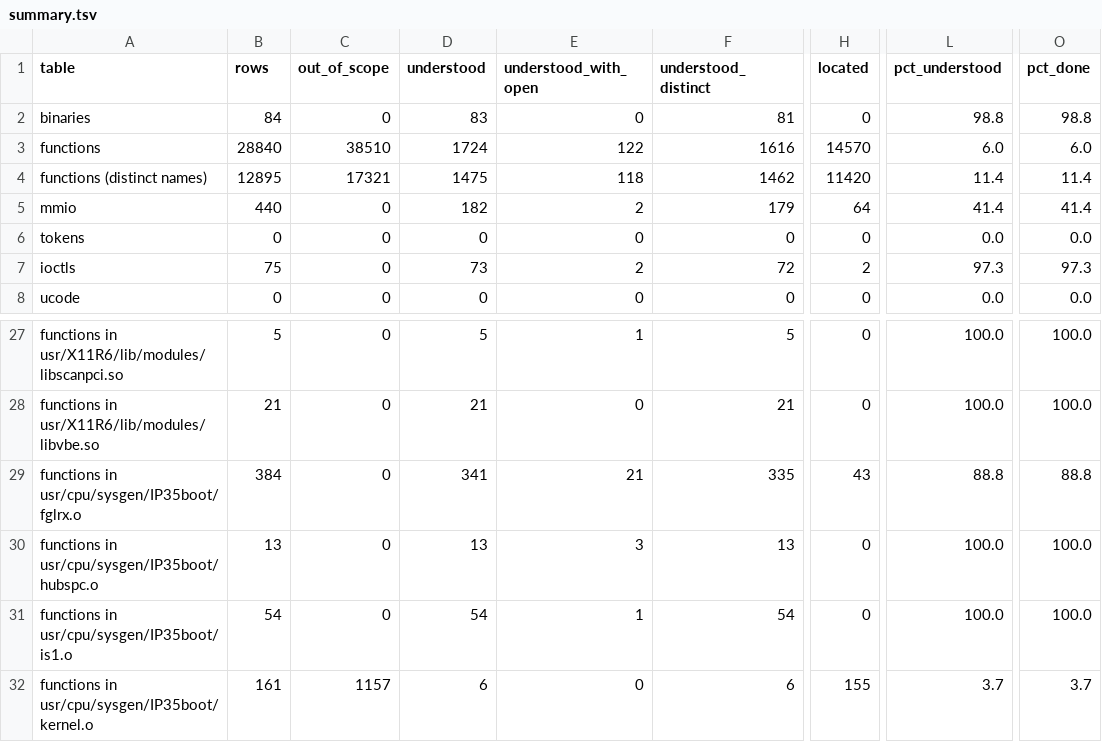
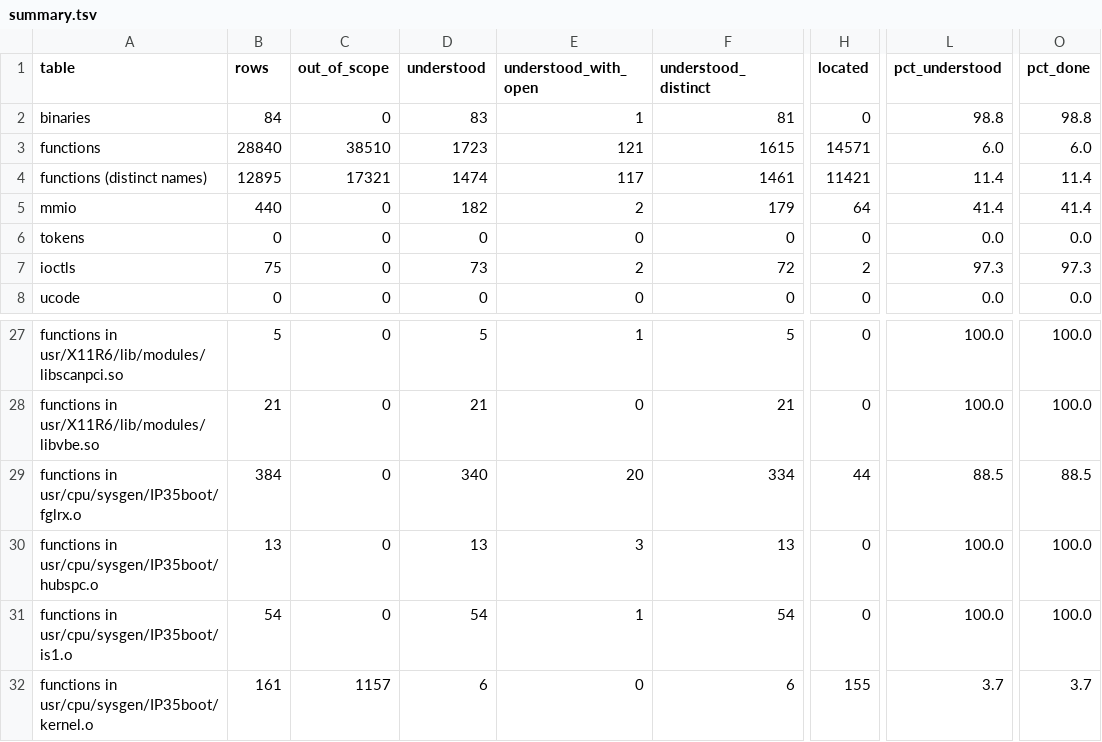
Before and after one commit to jamesbraid/voyager, a TSV file: docs/inventory/summary.tsv, drawn as a sheet; only a part is shown, gaps mark what is left out; the diff names each change by its address in the sheet, - before the commit and + after, or states it on an @@ line.

Commit message:
routines: correct twelve readings the facts contradict or outrun
A random audit of 30 Haiku-written routine readings (seed 20261112)
re-rendered each routine and compared every claim with its facts. Twelve
entries said something the render does not support. All edits downgrade
or correct wording; none adds a claim the facts do not carry.

Wrong: a call called a tail call although stores follow it
(__glRenderOffsetPointTriangle); a branch direction reversed
(__glLockColorBuffer); two pointer stores called a swap
(__glATIFSAAModifyReadBuffer); a three-word range that is four words
(__glShadeRGBASpan); an address range that omitted its last load
(__glGenericPickCalcTextureProcs); three compares where the render shows
more, with loaded constants called compare operands
(__glSetCubeMapCoords); an access-size test that is a second test on the
masked offset (pciReadWord).

Overclaims: an unnamed argument set called "entry arguments" and an
untraced return called an indirect callee's value
(FIREGL_OverlayChangeBorderWidth); a path described as skipping a call
that both paths reach (R200CPSetupForScreenToScreenCopyOverlay); every
option said to be reported through four message sites
(R200PreInitFSAA); an untraced comparison operand named "requested size"
(CMapAllocateColormapPrivate); other formats said to pass a check that
ends in an error (CheckCompressedTexImage2DArgs).

The fact check passes on every touched file. The inventory tables are
regenerated.

```diff
--- a/docs/inventory/summary.tsv
+++ b/docs/inventory/summary.tsv
-E2 (understood_with_open): 0
+E2 (understood_with_open): 1
-D3 (understood): 1724
+D3 (understood): 1723
-E3 (understood_with_open): 122
+E3 (understood_with_open): 121
-F3 (understood_distinct): 1616
+F3 (understood_distinct): 1615
-H3 (located): 14570
+H3 (located): 14571
-D4 (understood): 1475
+D4 (understood): 1474
-E4 (understood_with_open): 118
+E4 (understood_with_open): 117
-F4 (understood_distinct): 1462
+F4 (understood_distinct): 1461
-H4 (located): 11420
+H4 (located): 11421
-D29 (understood): 341
+D29 (understood): 340
-E29 (understood_with_open): 21
+E29 (understood_with_open): 20
-F29 (understood_distinct): 335
+F29 (understood_distinct): 334
-H29 (located): 43
+H29 (located): 44
-L29 (pct_understood): 88.8
+L29 (pct_understood): 88.5
-O29 (pct_done): 88.8
+O29 (pct_done): 88.5
```
Also changed, not shown: 12 other files.
